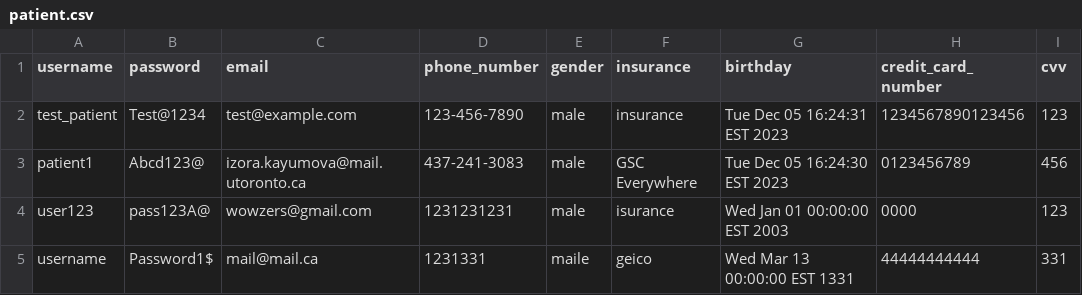
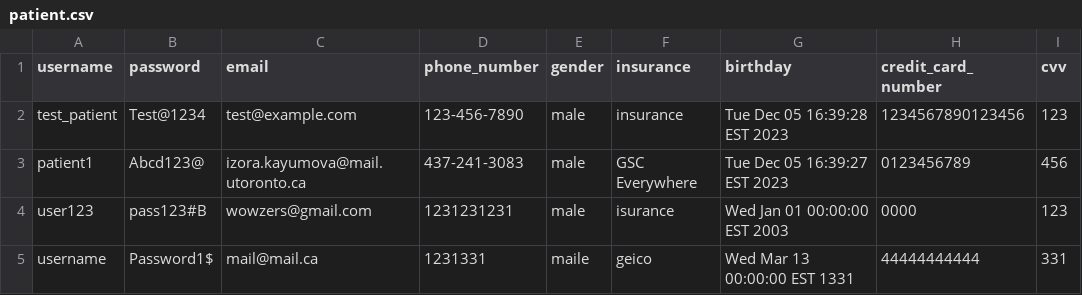
Before and after one commit to michellengnx/healthcare-on-the-go, a CSV file: data/patient.csv, drawn as a sheet; only a part is shown; the diff names each change by its address in the sheet, - before the commit and + after, or states it on an @@ line.

```diff
--- a/data/patient.csv
+++ b/data/patient.csv
-G2 (birthday): Tue Dec 05 16:24:31 EST 2023
+G2 (birthday): Tue Dec 05 16:39:28 EST 2023
-G3 (birthday): Tue Dec 05 16:24:30 EST 2023
+G3 (birthday): Tue Dec 05 16:39:27 EST 2023
-B4 (password): pass123A@
+B4 (password): pass123#B
```
Also changed, not shown: test_data/requests_test.csv.
